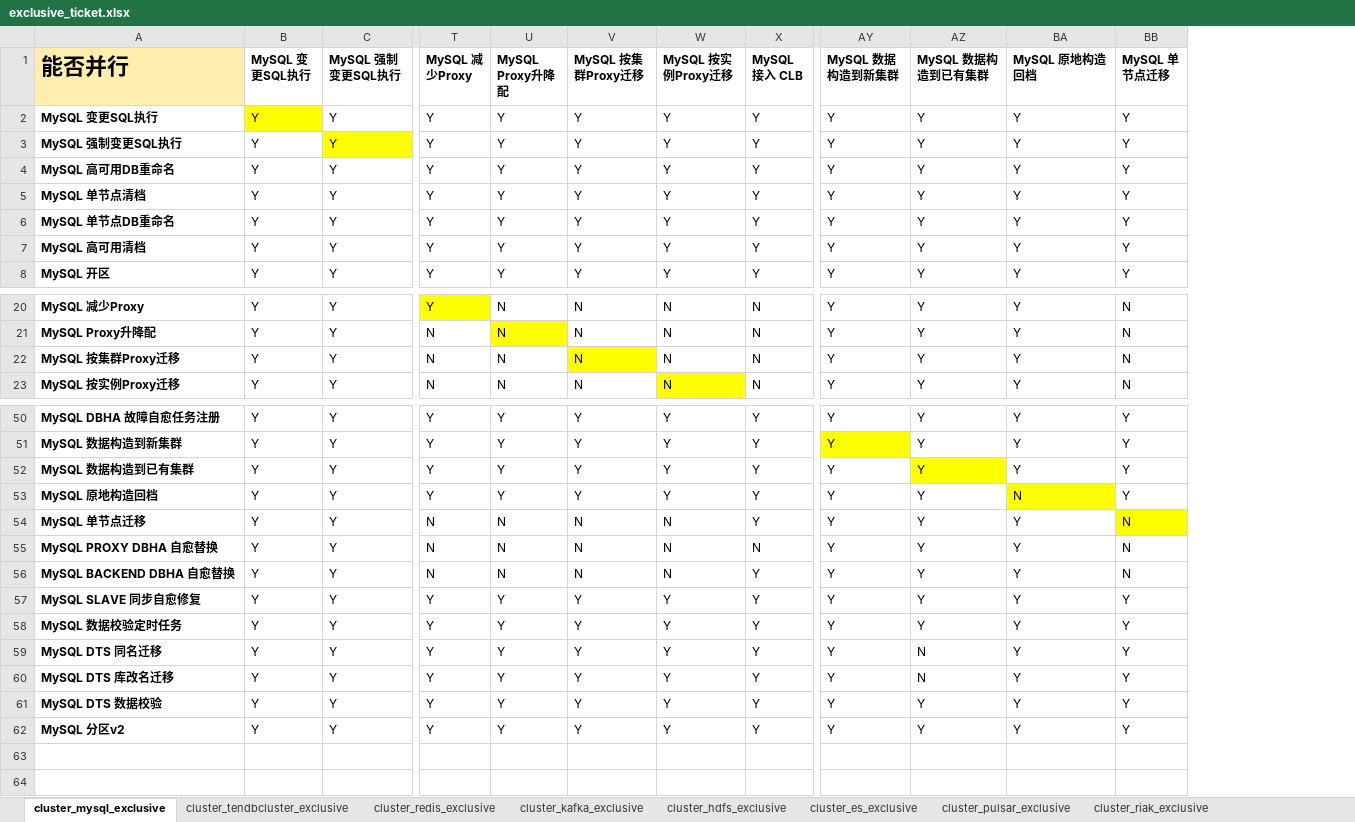
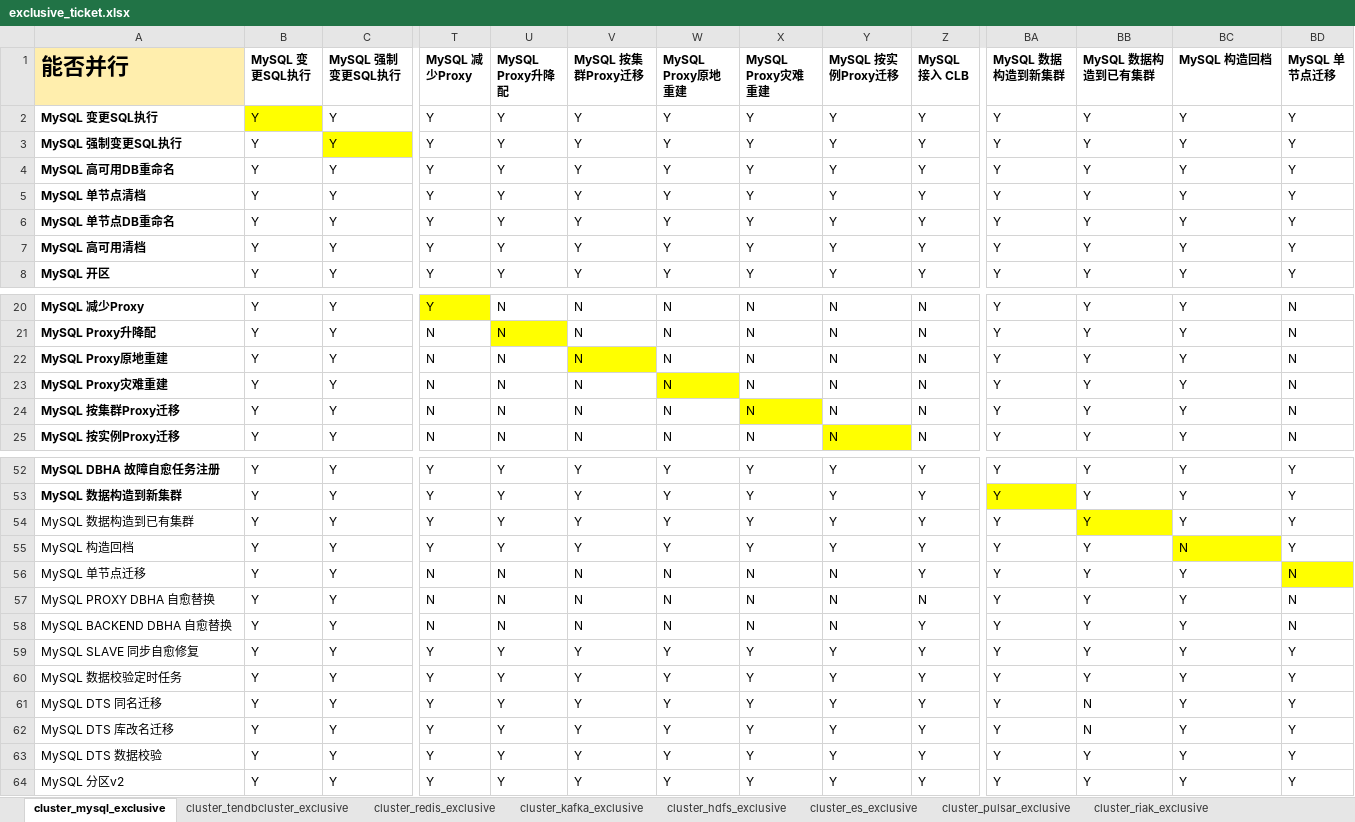
Before and after one commit to TencentBlueKing/blueking-dbm, an Excel workbook: dbm-ui/backend/ticket/exclusive_ticket.xlsx, sheet cluster_mysql_exclusive, drawn as a sheet; only a part is shown, gaps mark what is left out; values as stored, in another font and other column widths than the file's, no borders; addresses are those after the commit; rows hold the shown columns only; the diff names each change by its address in the sheet, - before the commit and + after, or states it on an @@ line.

```diff
--- a/dbm-ui/backend/ticket/exclusive_ticket.xlsx (sheet cluster_mysql_exclusive)
+++ b/dbm-ui/backend/ticket/exclusive_ticket.xlsx (sheet cluster_mysql_exclusive)
+column W (MySQL Proxy原地重建), rows 2-8: all Y; rows 20-21: N | N; rows 24-25: N | N; rows 52-64: Y | Y | Y | Y | N | N | N | Y | Y | Y | Y | Y | Y
+column X (MySQL Proxy灾难重建), rows 2-8: all Y; rows 20-21: N | N; rows 24-25: N | N; rows 52-64: Y | Y | Y | Y | N | N | N | Y | Y | Y | Y | Y | Y
-BC1: MySQL 原地构造回档
+BC1: MySQL 构造回档
+row 22: MySQL Proxy原地重建 | Y | Y | N | N | N | N | N | N | N | Y | Y | Y | N
+row 23: MySQL Proxy灾难重建 | Y | Y | N | N | N | N | N | N | N | Y | Y | Y | N
-V24 fill: #FFFF00
+V24 fill: none
-A54:A64 bold: on
+A54:A64 bold: off
-A55 (能否并行): MySQL 原地构造回档
+A55 (能否并行): MySQL 构造回档
```
Also changed, not shown: sheet cluster_tendbcluster_exclusive.
